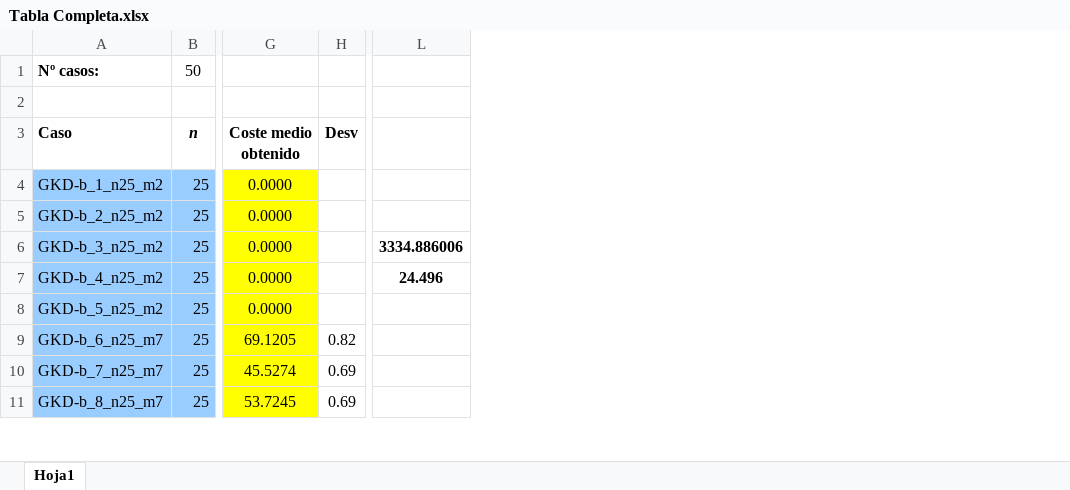
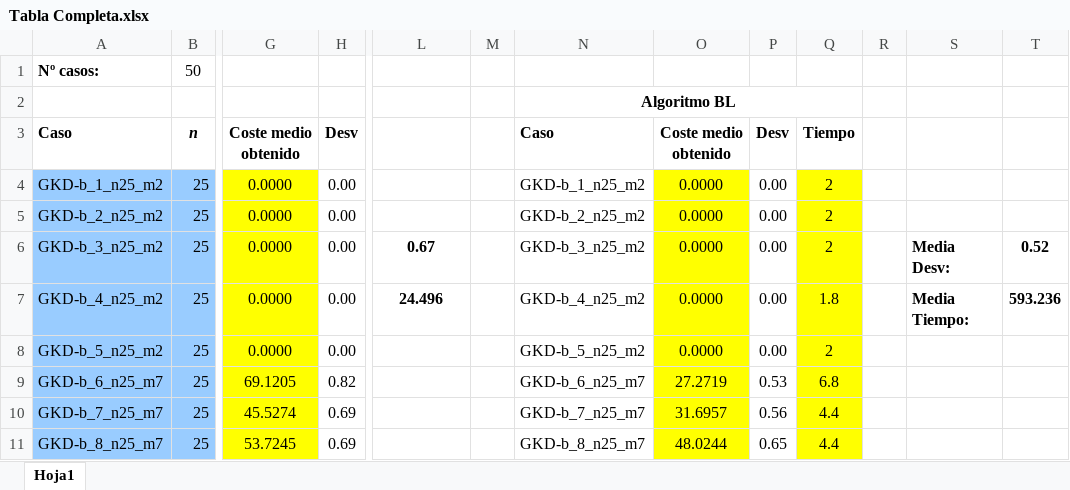
Before and after one commit to ferluque/Practica1MH, an Excel workbook: resultados/Tabla Completa.xlsx, sheet Hoja1, drawn as a sheet; only a part is shown, gaps mark what is left out; values as stored, in another font and other column widths than the file's, no borders; the diff names each change by its address in the sheet, - before the commit and + after, or states it on an @@ line.

```diff
--- a/resultados/Tabla Completa.xlsx (sheet Hoja1)
+++ b/resultados/Tabla Completa.xlsx (sheet Hoja1)
+column M, empty
+column N, rows 2-11: Algoritmo BL | Caso | GKD-b_1_n25_m2 | GKD-b_2_n25_m2 | GKD-b_3_n25_m2 | GKD-b_4_n25_m2 | GKD-b_5_n25_m2 | GKD-b_6_n25_m7 | GKD-b_7_n25_m7 | GKD-b_8_n25_m7
+column O, rows 3-11: Coste medio obtenido | 0.0000 | 0.0000 | 0.0000 | 0.0000 | 0.0000 | 27.2719 | 31.6957 | 48.0244
+column P, rows 3-11: Desv | 0.00 | 0.00 | 0.00 | 0.00 | 0.00 | 0.53 | 0.56 | 0.65
+column Q, rows 3-11: Tiempo | 2 | 2 | 2 | 1.8 | 2 | 6.8 | 4.4 | 4.4
+column R, empty
+column S, rows 6-7: Media Desv: | Media Tiempo:
+column T, rows 6-7: 0.52 | 593.236
-H4:H8: (empty)
+H4:H8: 0.00
-L6: 3334.886006
+L6: 0.67
```
Also changed, not shown: 17 other files.
